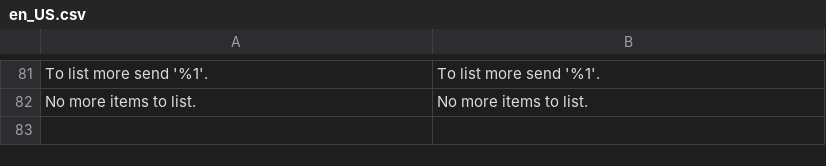
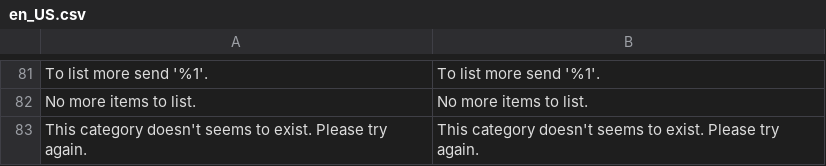
Before and after one commit to VectorxA/Magento-Chatbot, a CSV file: Magento2/app/code/Werules/Chatbot/i18n/en_US.csv, drawn as a sheet; only a part is shown, gaps mark what is left out.

Commit message:
add error message for non existing category

```diff
--- a/Magento2/app/code/Werules/Chatbot/i18n/en_US.csv
+++ b/Magento2/app/code/Werules/Chatbot/i18n/en_US.csv
@@ -82 +82,2 @@
 "No more items to list.","No more items to list."
+"This category doesn't seems to exist. Please try again.","This category doesn't seems to exist. Please try again."
```
Also changed, not shown: 1 other file.
